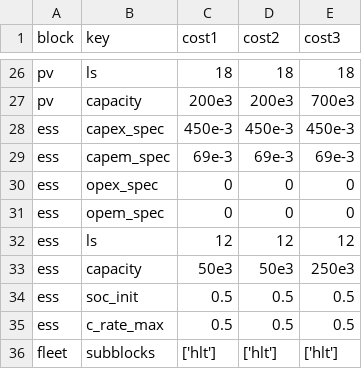
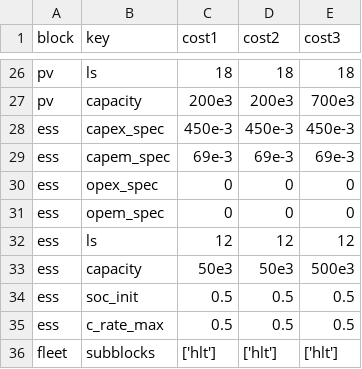
Before and after one commit to TUMFTM/LIFT, a CSV file: example/paper/case_a.csv, drawn as a sheet; only a part is shown, gaps mark what is left out.

```diff
--- a/example/paper/case_a.csv
+++ b/example/paper/case_a.csv
@@ -32,3 +32,3 @@ ess,opem_spec,0,0,0
 ess,ls,12,12,12
-ess,capacity,50e3,50e3,250e3
+ess,capacity,50e3,50e3,500e3
 ess,soc_init,0.5,0.5,0.5
```
Also changed, not shown: 3 other files.
